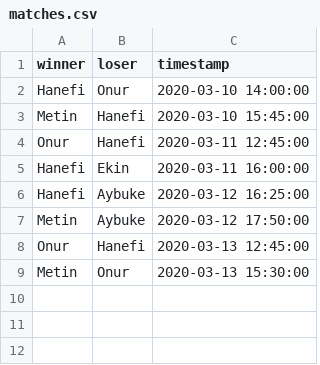
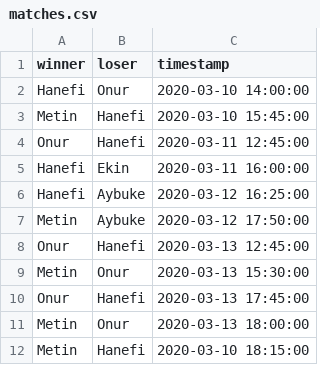
Before and after one commit to hanefi/citus-pingpong-rankings, a CSV file: matches.csv, drawn as a sheet.

Commit message:
Record 3 matches

```diff
--- a/matches.csv
+++ b/matches.csv
@@ -9 +9,4 @@ Onur,Hanefi,2020-03-13 12:45:00
 Metin,Onur,2020-03-13 15:30:00
+Onur,Hanefi,2020-03-13 17:45:00
+Metin,Onur,2020-03-13 18:00:00
+Metin,Hanefi,2020-03-10 18:15:00
```
Also changed, not shown: elo_history.csv, 1 other file.
